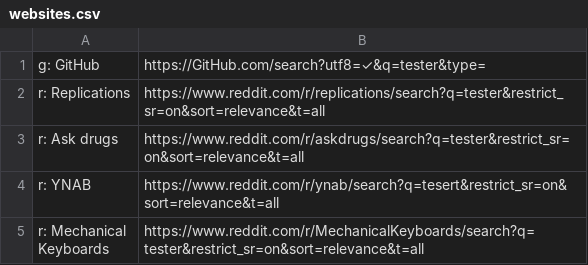
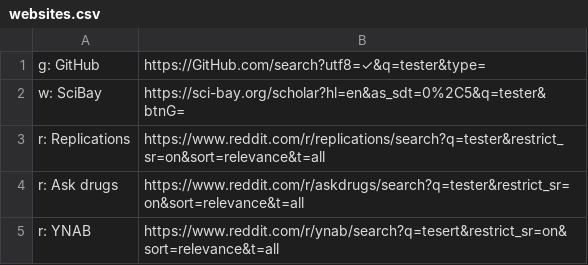
Before and after one commit to nikitavoloboev/alfred-web-searches, a CSV file: workflow/websites.csv, drawn as a sheet; only a part is shown; the shorter side is filled out with more unchanged rows.

Commit message:
Add website

```diff
--- a/workflow/websites.csv
+++ b/workflow/websites.csv
@@ -1,2 +1,3 @@
 g: GitHub,https://GitHub.com/search?utf8=✓&q=tester&type=
+w: SciBay,https://sci-bay.org/scholar?hl=en&as_sdt=0%2C5&q=tester&btnG=
 r: Replications, https://www.reddit.com/r/replications/search?q=tester&restrict_sr=on&sort=relevance&t=all
```
